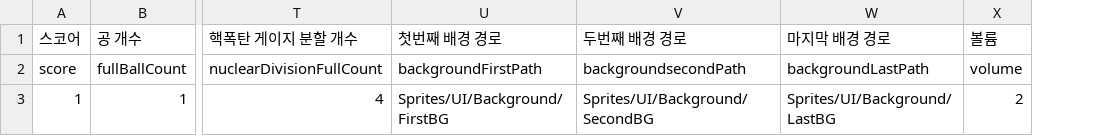
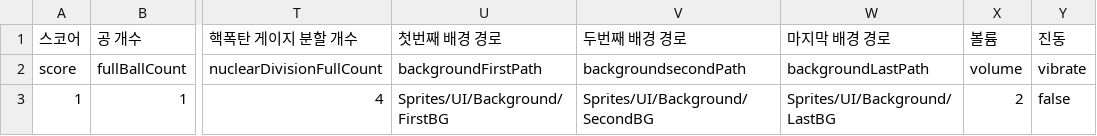
Before and after one commit to Tloz-link/unity-hamtori-swipe, a CSV file: Assets/Resources/Data/Excel/StartData.csv, drawn as a sheet; only a part is shown, gaps mark what is left out; the diff names each change by its address in the sheet, - before the commit and + after, or states it on an @@ line.

```diff
--- a/Assets/Resources/Data/Excel/StartData.csv
+++ b/Assets/Resources/Data/Excel/StartData.csv
+column Y (진동), rows 2-3: vibrate | false
```
Also changed, not shown: 32 other files.
